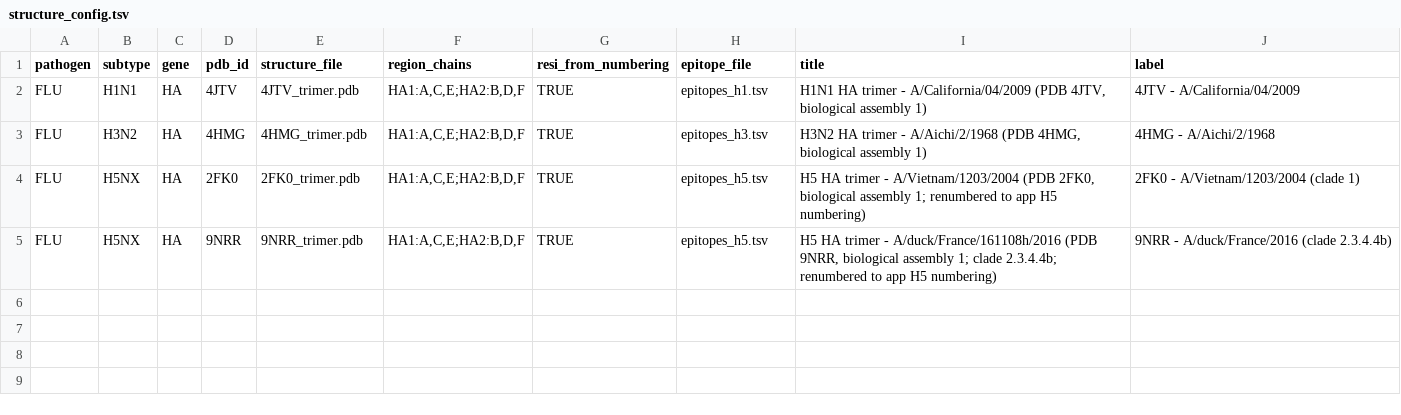
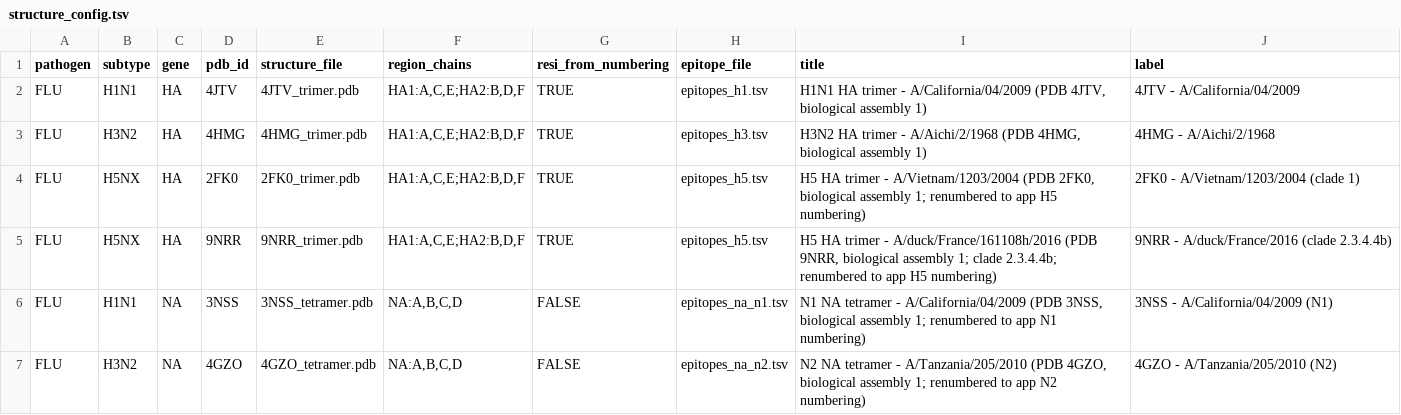
Before and after one commit to LeiLi-Uchicago/RVEAtlas, a TSV file: www/structures/structure_config.tsv, drawn as a sheet.

Commit message:
update NA structure
1) update NA structure
2) optimize data loading process

```diff
--- a/www/structures/structure_config.tsv
+++ b/www/structures/structure_config.tsv
@@ -5 +5,3 @@ FLU	H5NX	HA	2FK0	2FK0_trimer.pdb	HA1:A,C,E;HA2:B,D,F	TRUE	epitopes_h5.tsv	H5 HA
 FLU	H5NX	HA	9NRR	9NRR_trimer.pdb	HA1:A,C,E;HA2:B,D,F	TRUE	epitopes_h5.tsv	H5 HA trimer - A/duck/France/161108h/2016 (PDB 9NRR, biological assembly 1; clade 2.3.4.4b; renumbered to app H5 numbering)	9NRR - A/duck/France/2016 (clade 2.3.4.4b)
+FLU	H1N1	NA	3NSS	3NSS_tetramer.pdb	NA:A,B,C,D	FALSE	epitopes_na_n1.tsv	N1 NA tetramer - A/California/04/2009 (PDB 3NSS, biological assembly 1; renumbered to app N1 numbering)	3NSS - A/California/04/2009 (N1)
+FLU	H3N2	NA	4GZO	4GZO_tetramer.pdb	NA:A,B,C,D	FALSE	epitopes_na_n2.tsv	N2 NA tetramer - A/Tanzania/205/2010 (PDB 4GZO, biological assembly 1; renumbered to app N2 numbering)	4GZO - A/Tanzania/205/2010 (N2)
```
Also changed, not shown: 9 other files.
